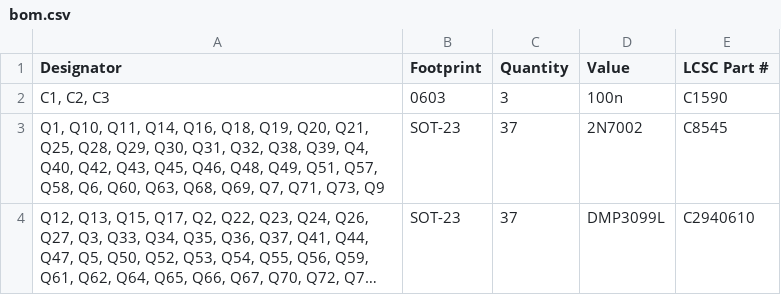
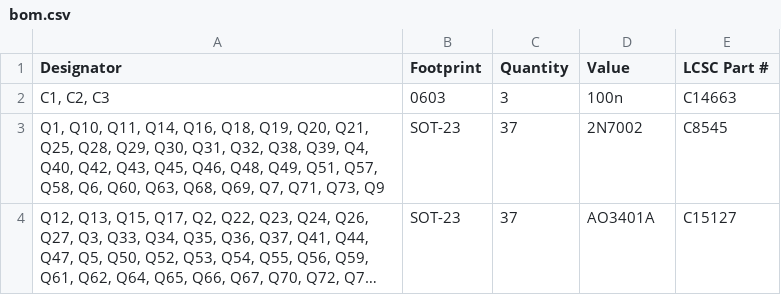
Before and after one commit to RoaldVG/transistor-clock, a CSV file: modules/bin-to-dec/production/bom.csv, drawn as a sheet; long unchanged cells end in …; the diff names each change by its address in the sheet, - before the commit and + after, or states it on an @@ line.

```diff
--- a/modules/bin-to-dec/production/bom.csv
+++ b/modules/bin-to-dec/production/bom.csv
-E2 (LCSC Part #): C1590
+E2 (LCSC Part #): C14663
-D4 (Value): DMP3099L
+D4 (Value): AO3401A
-E4 (LCSC Part #): C2940610
+E4 (LCSC Part #): C15127
```
Also changed, not shown: 9 other files.
